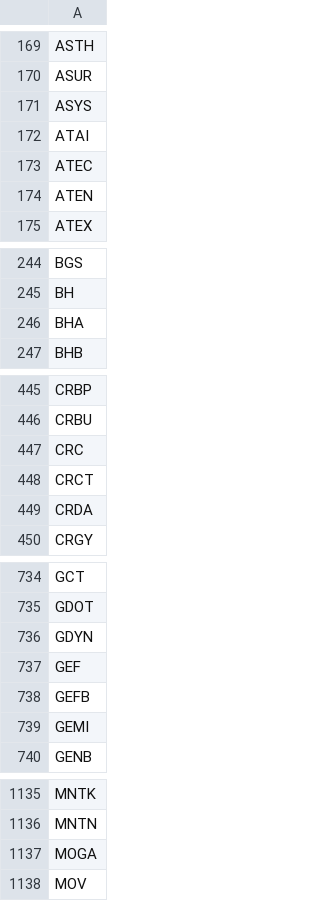
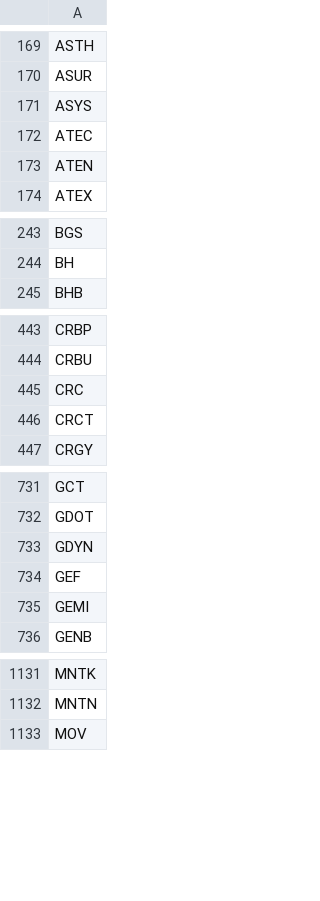
Before and after one commit to benjaminpo/finance-dataset, a CSV file: config/listings/russell2000-constituents.csv, drawn as a sheet; only a part is shown, gaps mark what is left out; the diff names each change by its address in the sheet, - before the commit and + after, or states it on an @@ line.

```diff
--- a/config/listings/russell2000-constituents.csv
+++ b/config/listings/russell2000-constituents.csv
-row 172: ATAI
-row 246: BHA
-row 449: CRDA
-row 738: GEFB
-row 1137: MOGA
```
Also changed, not shown: config/listings/tse-listed-symbols.csv.
